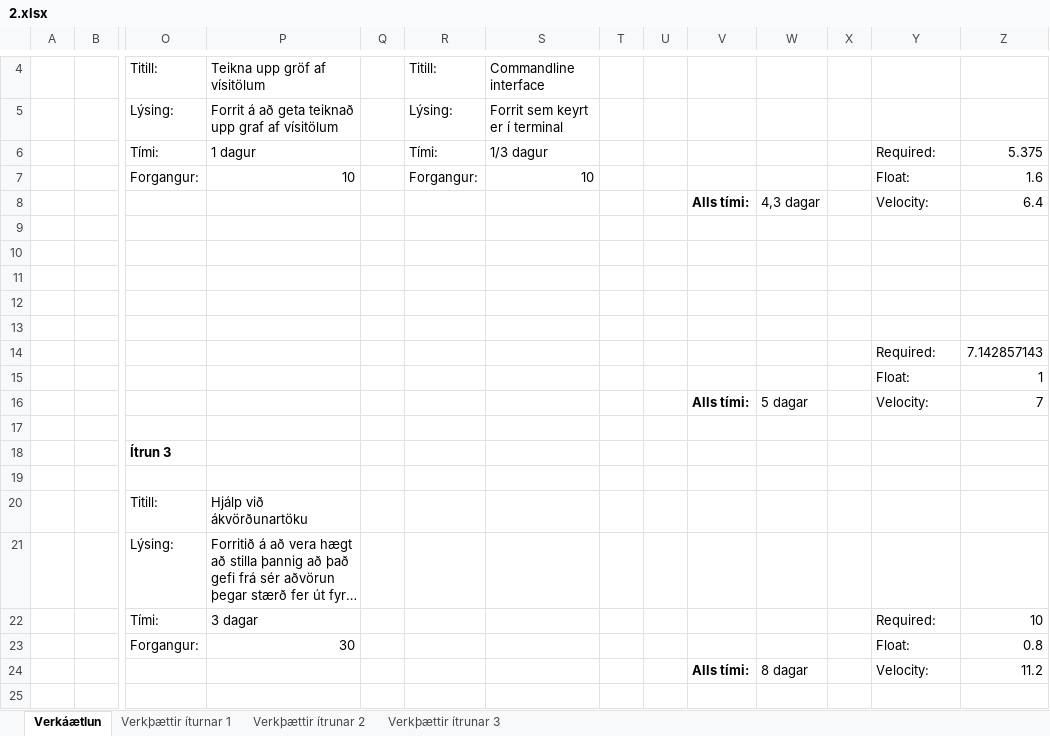
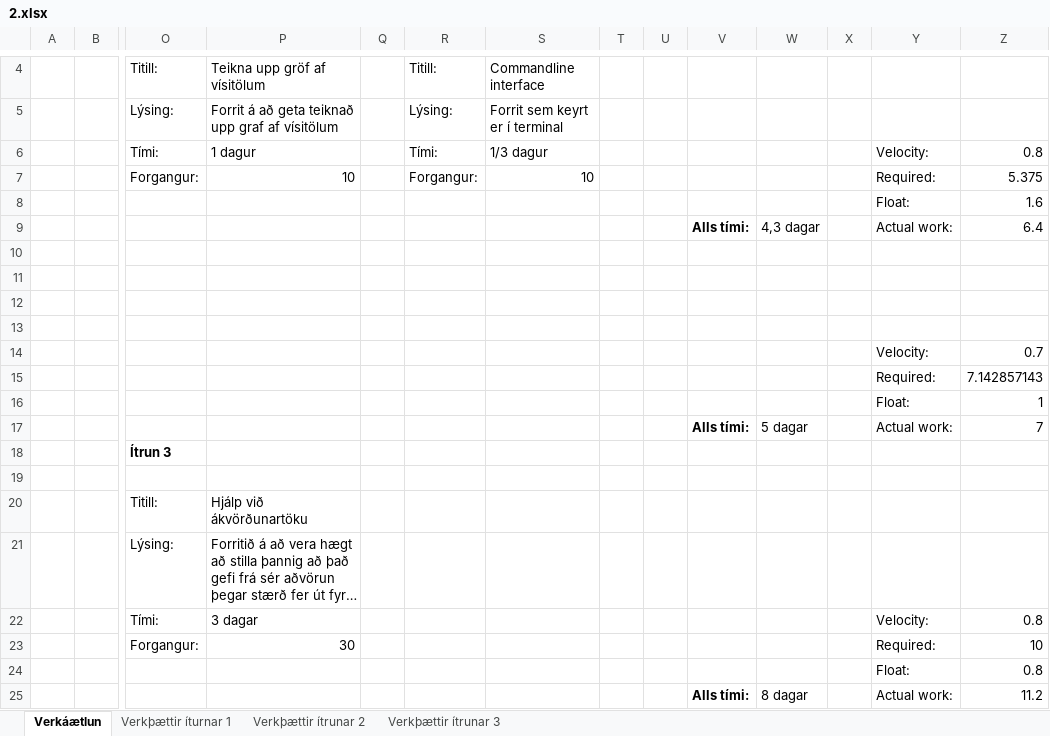
Before and after one commit to Tritlo/BangsimonStocks, an Excel workbook: 2.xlsx, sheet Verkáætlun, drawn as a sheet; only a part is shown, gaps mark what is left out; long unchanged cells end in …; values as stored, in another font and other column widths than the file's, no borders; removed rows and columns are numbered as before the commit, all else as after; rows hold the shown columns only; the diff names each change by its address in the sheet, - before the commit and + after, or states it on an @@ line.

Commit message:
Lagaði 2.xlsx
git-svn-id: https://tgapc93.rhi.hi.is/svn/softdev/2013/hopur19@7359 5d233661-44a1-474e-bded-f455fa16cf90

```diff
--- a/2.xlsx (sheet Verkáætlun)
+++ b/2.xlsx (sheet Verkáætlun)
-Y6: Required:
+Y6: Velocity:
-Z6: 5.375
+Z6: 0.8
-Y7: Float:
+Y7: Required:
-Z7: 1.6
+Z7: 5.375
+row 8:  |  |  |  |  |  |  |  |  |  |  |  | Float: | 1.6
-Y9: Velocity:
+Y9: Actual work:
-row 9: (empty)
-Y14: Required:
+Y14: Velocity:
-Z14: 7.142857143
+Z14: 0.7
-Y15: Float:
+Y15: Required:
-Z15: 1
+Z15: 7.142857143
+row 16:  |  |  |  |  |  |  |  |  |  |  |  | Float: | 1
-Y17: Velocity:
+Y17: Actual work:
-row 17: (empty)
-Y22: Required:
+Y22: Velocity:
-Z22: 10
+Z22: 0.8
-Y23: Float:
+Y23: Required:
-Z23: 0.8
+Z23: 10
+row 24:  |  |  |  |  |  |  |  |  |  |  |  | Float: | 0.8
-Y25: Velocity:
+Y25: Actual work:
```
